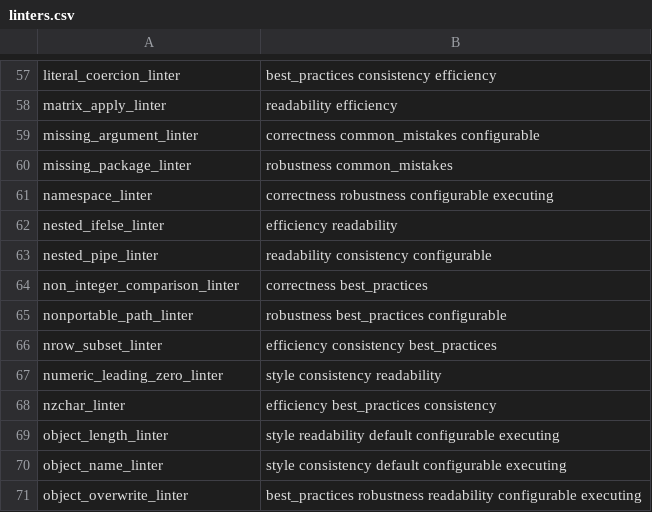
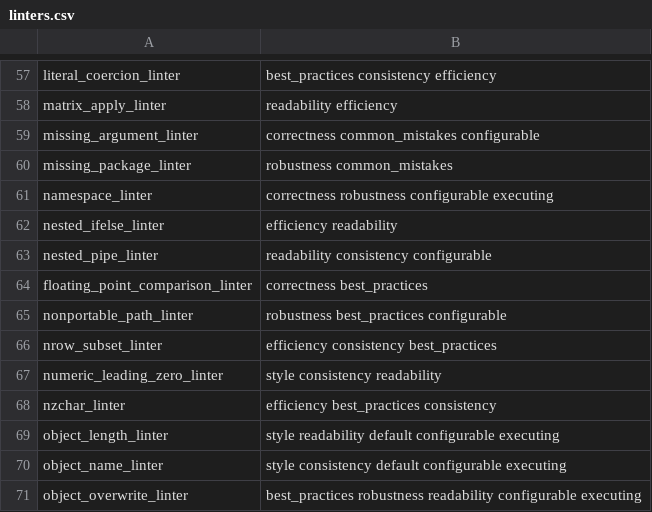
Before and after one commit to MEO265/lintr, a CSV file: inst/lintr/linters.csv, drawn as a sheet; only a part is shown, gaps mark what is left out.

Commit message:
Rename floating point comparison linter

```diff
--- a/inst/lintr/linters.csv
+++ b/inst/lintr/linters.csv
@@ -63,3 +63,3 @@ nested_ifelse_linter,efficiency readability
 nested_pipe_linter,readability consistency configurable
-non_integer_comparison_linter,correctness best_practices
+floating_point_comparison_linter,correctness best_practices
 nonportable_path_linter,robustness best_practices configurable
```
Also changed, not shown: 8 other files.
